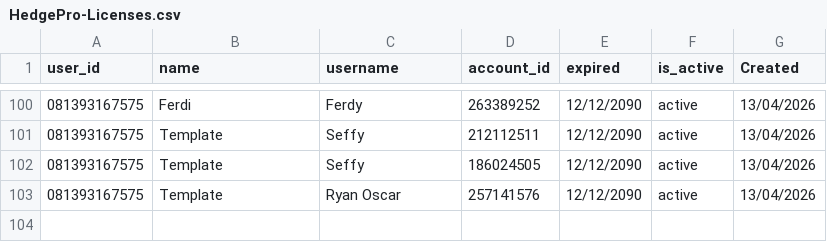
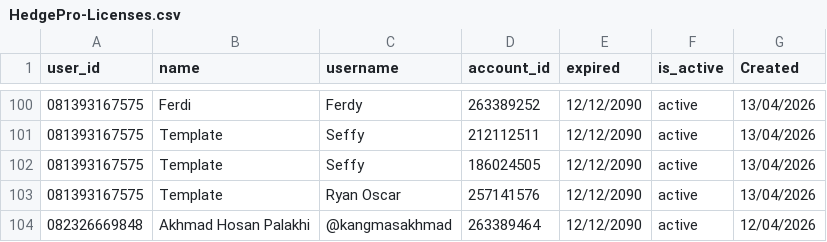
Before and after one commit to satriadwibagaskara/HedgePro-Licenses, a CSV file: HedgePro-Licenses.csv, drawn as a sheet; only a part is shown, gaps mark what is left out.

Commit message:
Update HedgePro-Licenses.csv

```diff
--- a/HedgePro-Licenses.csv
+++ b/HedgePro-Licenses.csv
@@ -103 +103,2 @@ user_id,name,username,account_id,expired,is_active,Created
 081393167575,Template,Ryan Oscar,257141576,12/12/2090,active,13/04/2026
+082326669848,Akhmad Hosan Palakhi,@kangmasakhmad,263389464,12/12/2090,active,12/04/2026
```
